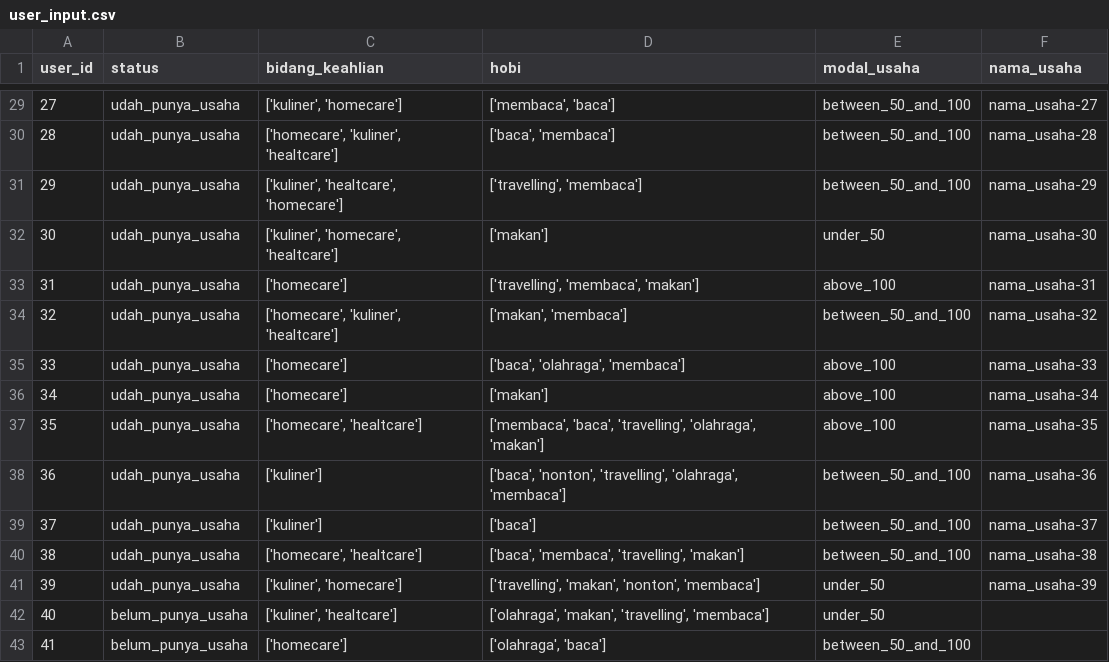
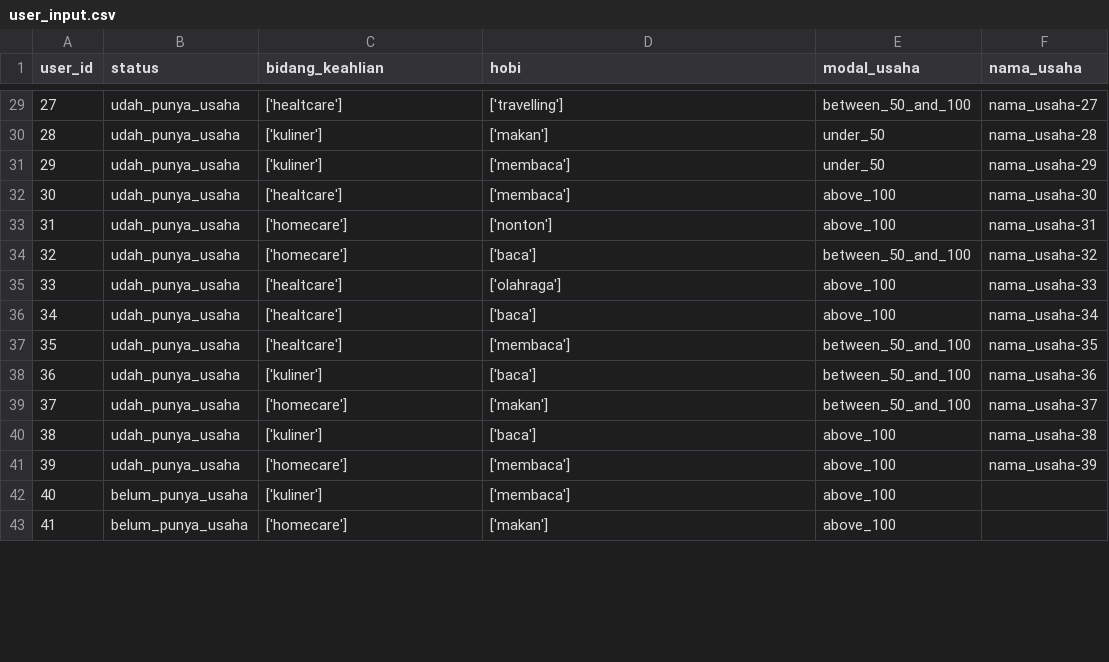
Before and after one commit to mnnurilmi/Training-Platform-for-Micro-Small-and-Medium-Enterprises, a CSV file: Machine Learning/Business Recommender/BUMI Business Recommender/user_input.csv, drawn as a sheet; only a part is shown, gaps mark what is left out; the diff covers the shown part only.

```diff
--- a/Machine Learning/Business Recommender/BUMI Business Recommender/user_input.csv
+++ b/Machine Learning/Business Recommender/BUMI Business Recommender/user_input.csv
@@ -29,15 +29,15 @@ user_id,status,bidang_keahlian,hobi,modal_usaha,nama_usaha
-27,udah_punya_usaha,"['kuliner', 'homecare']","['membaca', 'baca']",between_50_and_100,nama_usaha-27
-28,udah_punya_usaha,"['homecare', 'kuliner', 'healtcare']","['baca', 'membaca']",between_50_and_100,nama_usaha-28
-29,udah_punya_usaha,"['kuliner', 'healtcare', 'homecare']","['travelling', 'membaca']",between_50_and_100,nama_usaha-29
-30,udah_punya_usaha,"['kuliner', 'homecare', 'healtcare']",['makan'],under_50,nama_usaha-30
-31,udah_punya_usaha,['homecare'],"['travelling', 'membaca', 'makan']",above_100,nama_usaha-31
-32,udah_punya_usaha,"['homecare', 'kuliner', 'healtcare']","['makan', 'membaca']",between_50_and_100,nama_usaha-32
-33,udah_punya_usaha,['homecare'],"['baca', 'olahraga', 'membaca']",above_100,nama_usaha-33
-34,udah_punya_usaha,['homecare'],['makan'],above_100,nama_usaha-34
-35,udah_punya_usaha,"['homecare', 'healtcare']","['membaca', 'baca', 'travelling', 'olahraga', 'makan']",above_100,nama_usaha-35
-36,udah_punya_usaha,['kuliner'],"['baca', 'nonton', 'travelling', 'olahraga', 'membaca']",between_50_and_100,nama_usaha-36
-37,udah_punya_usaha,['kuliner'],['baca'],between_50_and_100,nama_usaha-37
-38,udah_punya_usaha,"['homecare', 'healtcare']","['baca', 'membaca', 'travelling', 'makan']",between_50_and_100,nama_usaha-38
-39,udah_punya_usaha,"['kuliner', 'homecare']","['travelling', 'makan', 'nonton', 'membaca']",under_50,nama_usaha-39
-40,belum_punya_usaha,"['kuliner', 'healtcare']","['olahraga', 'makan', 'travelling', 'membaca']",under_50,
-41,belum_punya_usaha,['homecare'],"['olahraga', 'baca']",between_50_and_100,
+27,udah_punya_usaha,['healtcare'],['travelling'],between_50_and_100,nama_usaha-27
+28,udah_punya_usaha,['kuliner'],['makan'],under_50,nama_usaha-28
+29,udah_punya_usaha,['kuliner'],['membaca'],under_50,nama_usaha-29
+30,udah_punya_usaha,['healtcare'],['membaca'],above_100,nama_usaha-30
+31,udah_punya_usaha,['homecare'],['nonton'],above_100,nama_usaha-31
+32,udah_punya_usaha,['homecare'],['baca'],between_50_and_100,nama_usaha-32
+33,udah_punya_usaha,['healtcare'],['olahraga'],above_100,nama_usaha-33
+34,udah_punya_usaha,['healtcare'],['baca'],above_100,nama_usaha-34
+35,udah_punya_usaha,['healtcare'],['membaca'],between_50_and_100,nama_usaha-35
+36,udah_punya_usaha,['kuliner'],['baca'],between_50_and_100,nama_usaha-36
+37,udah_punya_usaha,['homecare'],['makan'],between_50_and_100,nama_usaha-37
+38,udah_punya_usaha,['kuliner'],['baca'],above_100,nama_usaha-38
+39,udah_punya_usaha,['homecare'],['membaca'],above_100,nama_usaha-39
+40,belum_punya_usaha,['kuliner'],['membaca'],above_100,
+41,belum_punya_usaha,['homecare'],['makan'],above_100,
```
Also changed, not shown: 86 edited cells elsewhere in this file, 11 other files.
